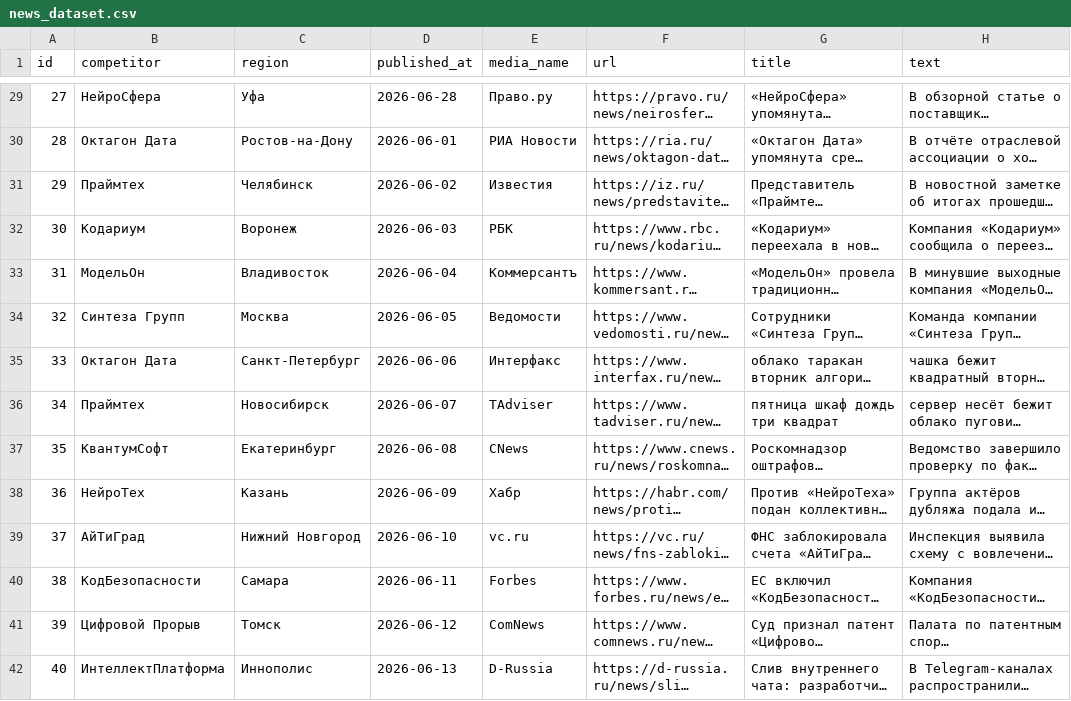
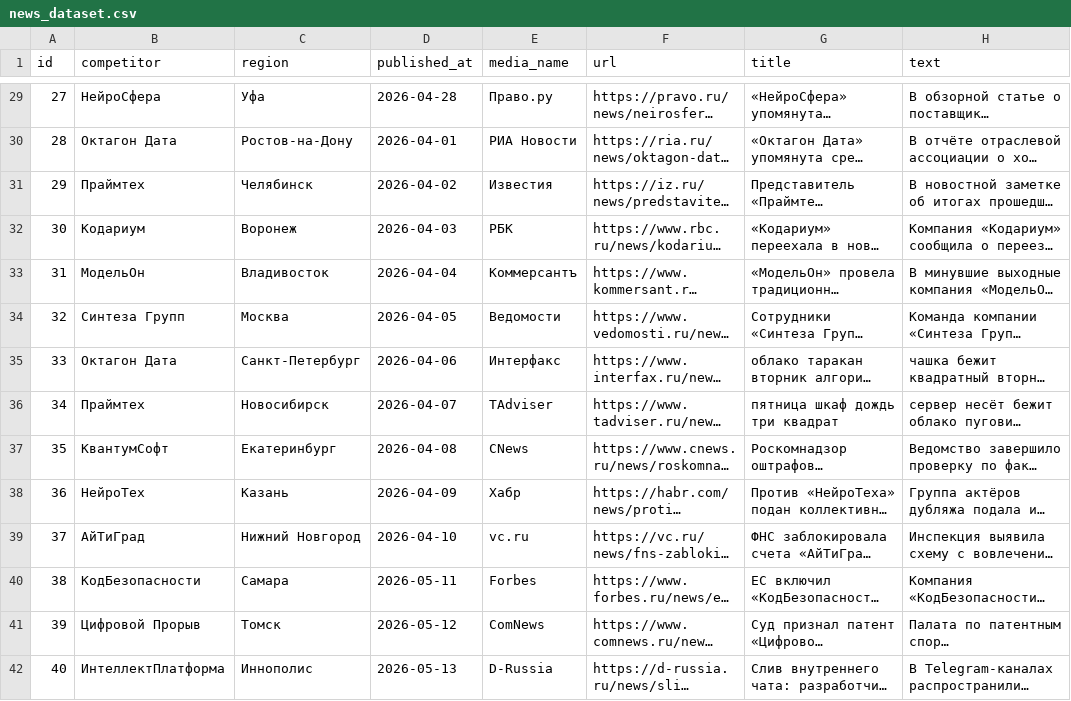
Before and after one commit to aslan-py/kodik, a CSV file: core/scripts/scripts_data/news_dataset.csv, drawn as a sheet; only a part is shown, gaps mark what is left out; long unchanged cells end in …; the diff covers the shown part only; the diff names each change by its address in the sheet, - before the commit and + after, or states it on an @@ line.

```diff
--- a/core/scripts/scripts_data/news_dataset.csv
+++ b/core/scripts/scripts_data/news_dataset.csv
-D29 (published_at): 2026-06-28
+D29 (published_at): 2026-04-28
-D30 (published_at): 2026-06-01
+D30 (published_at): 2026-04-01
-D31 (published_at): 2026-06-02
+D31 (published_at): 2026-04-02
-D32 (published_at): 2026-06-03
+D32 (published_at): 2026-04-03
-D33 (published_at): 2026-06-04
+D33 (published_at): 2026-04-04
-D34 (published_at): 2026-06-05
+D34 (published_at): 2026-04-05
-D35 (published_at): 2026-06-06
+D35 (published_at): 2026-04-06
-D36 (published_at): 2026-06-07
+D36 (published_at): 2026-04-07
-D37 (published_at): 2026-06-08
+D37 (published_at): 2026-04-08
-D38 (published_at): 2026-06-09
+D38 (published_at): 2026-04-09
-D39 (published_at): 2026-06-10
+D39 (published_at): 2026-04-10
-D40 (published_at): 2026-06-11
+D40 (published_at): 2026-05-11
-D41 (published_at): 2026-06-12
+D41 (published_at): 2026-05-12
-D42 (published_at): 2026-06-13
+D42 (published_at): 2026-05-13
```
Also changed, not shown: 62 edited cells elsewhere in this file, 35 other files.
